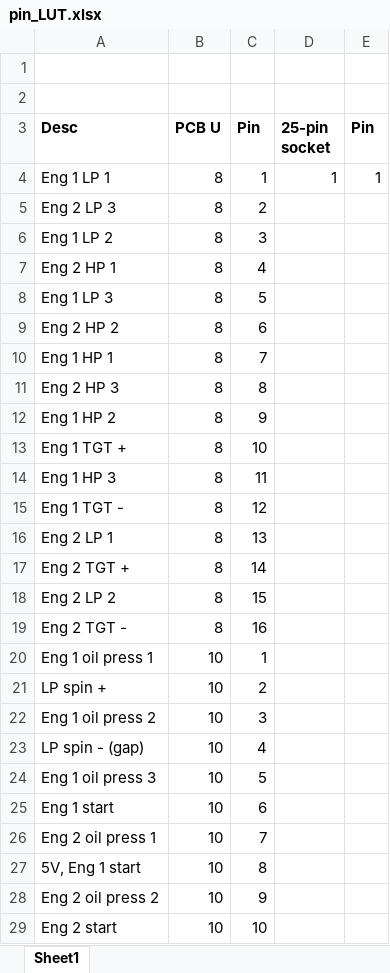
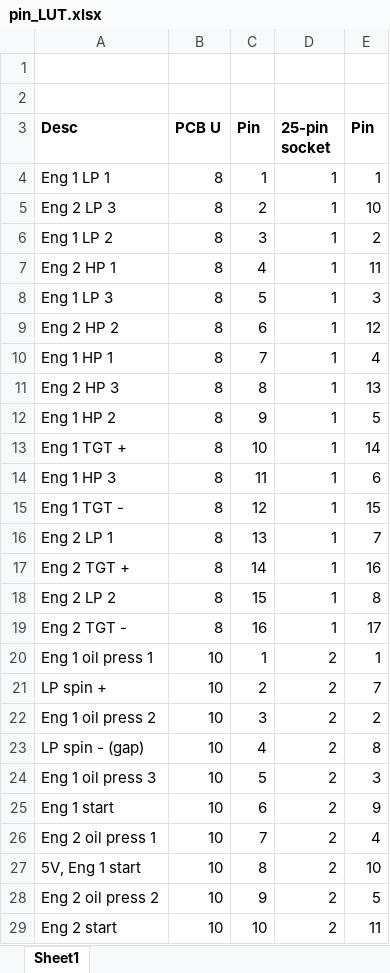
Before and after one commit to sthancock/TBAG, an Excel workbook: circuit_diagrams/easyEDA/pin_LUT.xlsx, sheet Sheet1, drawn as a sheet; only a part is shown; values as stored, in another font and other column widths than the file's, no borders; the diff covers the shown part only; the diff names each change by its address in the sheet, - before the commit and + after, or states it on an @@ line.

Commit message:
25 pins allocated.

```diff
--- a/circuit_diagrams/easyEDA/pin_LUT.xlsx (sheet Sheet1)
+++ b/circuit_diagrams/easyEDA/pin_LUT.xlsx (sheet Sheet1)
-D5:D19 (25-pin socket): (empty)
+D5:D19 (25-pin socket): 1
-E5 (Pin): (empty)
+E5 (Pin): 10
-E6 (Pin): (empty)
+E6 (Pin): 2
-E7 (Pin): (empty)
+E7 (Pin): 11
-E8 (Pin): (empty)
+E8 (Pin): 3
-E9 (Pin): (empty)
+E9 (Pin): 12
-E10 (Pin): (empty)
+E10 (Pin): 4
-E11 (Pin): (empty)
+E11 (Pin): 13
-E12 (Pin): (empty)
+E12 (Pin): 5
-E13 (Pin): (empty)
+E13 (Pin): 14
-E14 (Pin): (empty)
+E14 (Pin): 6
-E15 (Pin): (empty)
+E15 (Pin): 15
-E16 (Pin): (empty)
+E16 (Pin): 7
-E17 (Pin): (empty)
+E17 (Pin): 16
-E18 (Pin): (empty)
+E18 (Pin): 8
-E19 (Pin): (empty)
+E19 (Pin): 17
-D20:D29 (25-pin socket): (empty)
+D20:D29 (25-pin socket): 2
-E20 (Pin): (empty)
+E20 (Pin): 1
-E21 (Pin): (empty)
+E21 (Pin): 7
-E22 (Pin): (empty)
+E22 (Pin): 2
-E23 (Pin): (empty)
+E23 (Pin): 8
-E24 (Pin): (empty)
+E24 (Pin): 3
-E25 (Pin): (empty)
+E25 (Pin): 9
-E26 (Pin): (empty)
+E26 (Pin): 4
-E27 (Pin): (empty)
+E27 (Pin): 10
-E28 (Pin): (empty)
+E28 (Pin): 5
-E29 (Pin): (empty)
+E29 (Pin): 11
```
Also changed, not shown: 36 edited cells elsewhere in this sheet.
